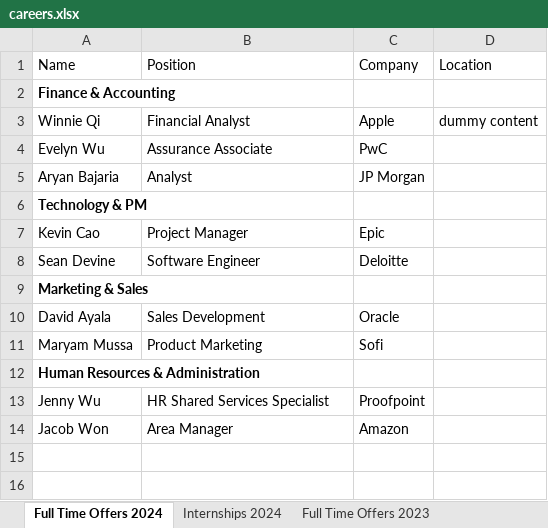
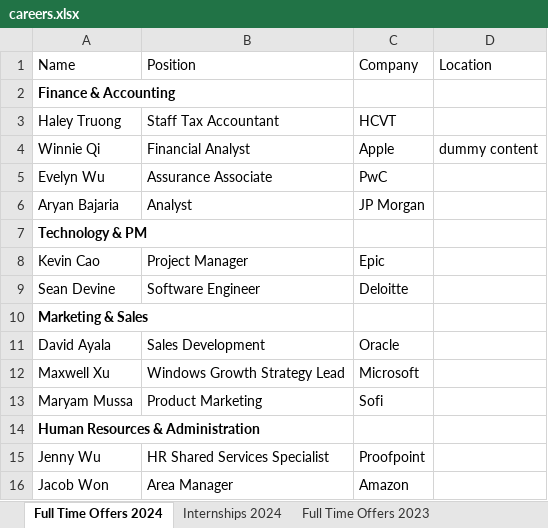
Before and after one commit to dspuci/dspuci-website-gatsby, an Excel workbook: src/data/careers.xlsx, sheet Full Time Offers 2024, drawn as a sheet; values as stored, in another font and other column widths than the file's, no borders; charts and pictures not drawn; the diff names each change by its address in the sheet, - before the commit and + after, or states it on an @@ line.

Commit message:
fixed haley and max

```diff
--- a/src/data/careers.xlsx (sheet Full Time Offers 2024)
+++ b/src/data/careers.xlsx (sheet Full Time Offers 2024)
+row 3: Haley Truong | Staff Tax Accountant | HCVT
+row 12: Maxwell Xu | Windows Growth Strategy Lead | Microsoft
```
Also changed, not shown: sheet Internships 2023, sheet Internships 2024, charts or pictures.
